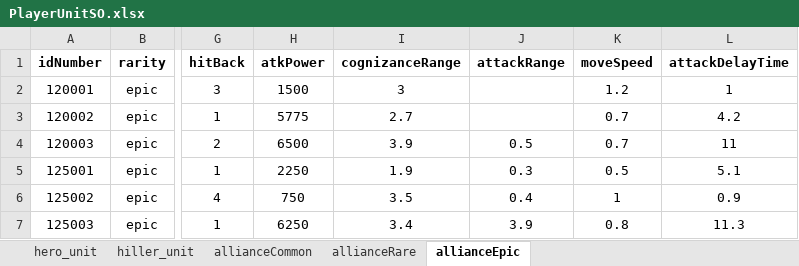
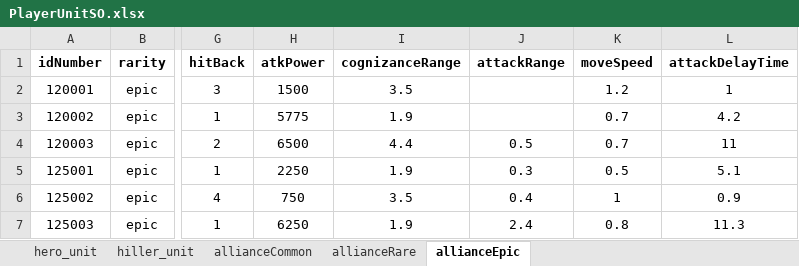
Before and after one commit to gyro1515/TeamProject_CheerUpMyHero, an Excel workbook: Assets/Excel/PlayerUnitSO.xlsx, sheet allianceEpic, drawn as a sheet; only a part is shown, gaps mark what is left out; values as stored, in another font and other column widths than the file's, no borders; the diff names each change by its address in the sheet, - before the commit and + after, or states it on an @@ line.

```diff
--- a/Assets/Excel/PlayerUnitSO.xlsx (sheet allianceEpic)
+++ b/Assets/Excel/PlayerUnitSO.xlsx (sheet allianceEpic)
-I2 (cognizanceRange): 3
+I2 (cognizanceRange): 3.5
-I3 (cognizanceRange): 2.7
+I3 (cognizanceRange): 1.9
-I4 (cognizanceRange): 3.9
+I4 (cognizanceRange): 4.4
-I7 (cognizanceRange): 3.4
+I7 (cognizanceRange): 1.9
-J7 (attackRange): 3.9
+J7 (attackRange): 2.4
```
Also changed, not shown: sheet hiller_unit, sheet allianceCommon, sheet allianceRare, 7 other files.
